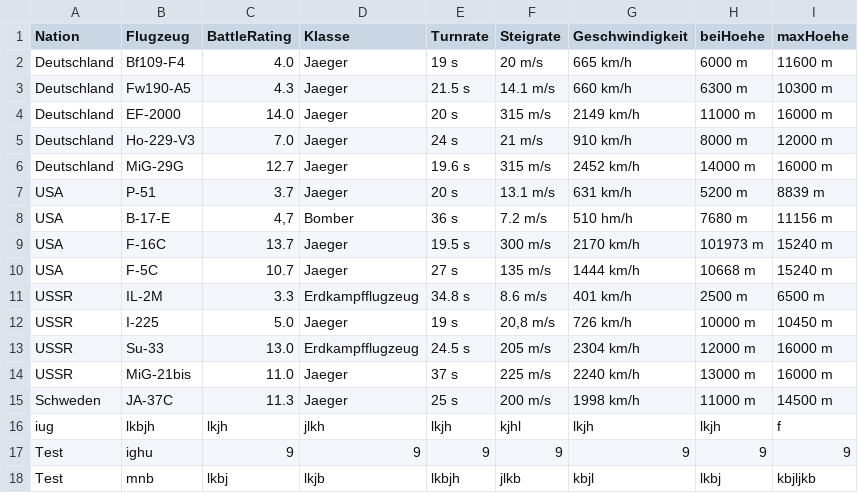
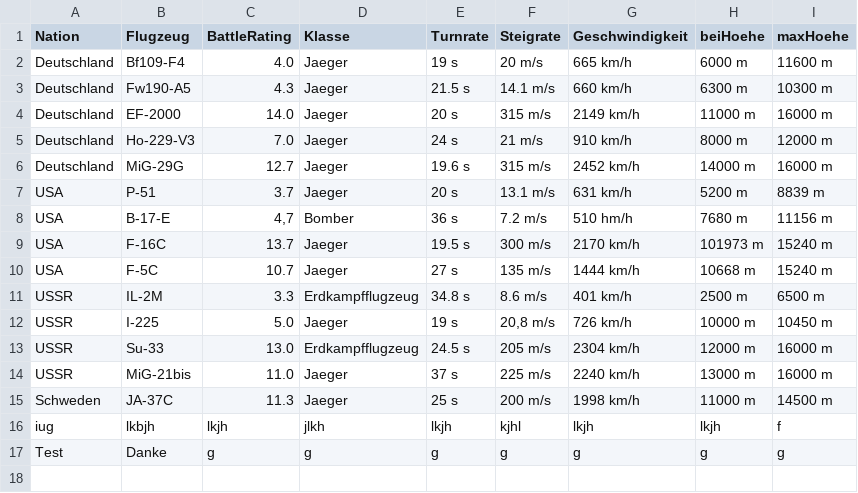
Before and after one commit to RRetromant/Projekt-War-Thunder, a CSV file: Aircraft.csv, drawn as a sheet.

```diff
--- a/Aircraft.csv
+++ b/Aircraft.csv
@@ -16,3 +16,2 @@ Schweden,JA-37C,11.3,Jaeger,25 s,200 m/s,1998 km/h,11000 m,14500 m
 iug,lkbjh,lkjh,jlkh,lkjh,kjhl,lkjh,lkjh,f
-Test,ighu,9,9,9,9,9,9,9
-Test,mnb,lkbj,lkjb,lkbjh,jlkb,kbjl,lkbj,kbjljkb
+Test,Danke,g,g,g,g,g,g,g
```
Also changed, not shown: Armament.csv, 2 other files.
